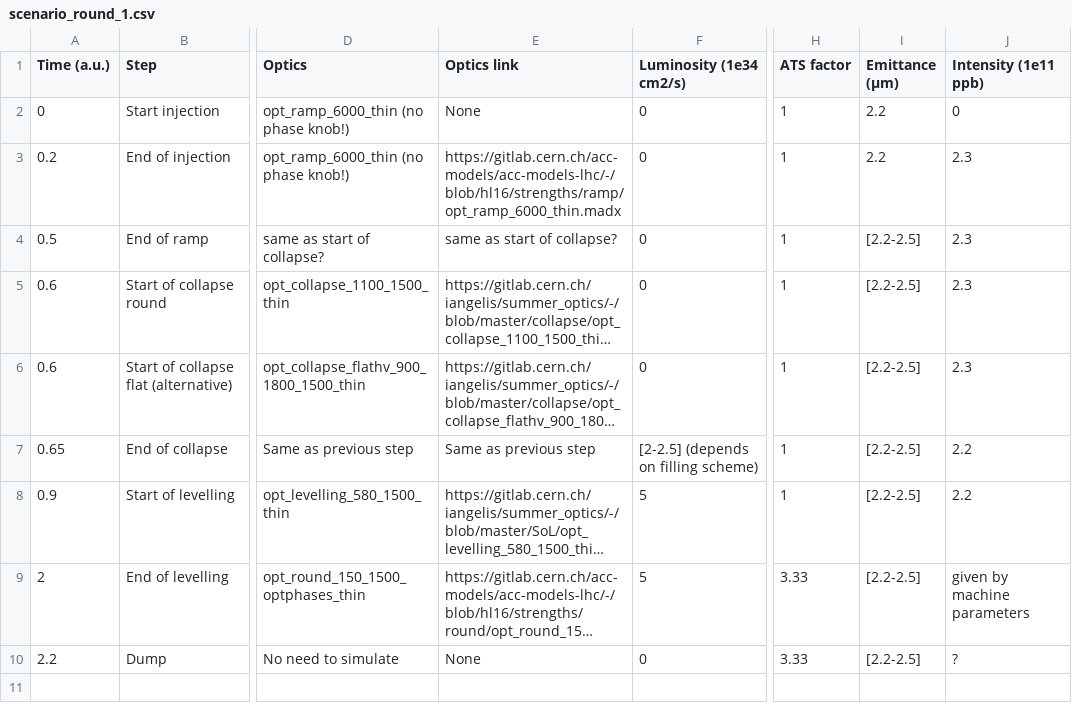
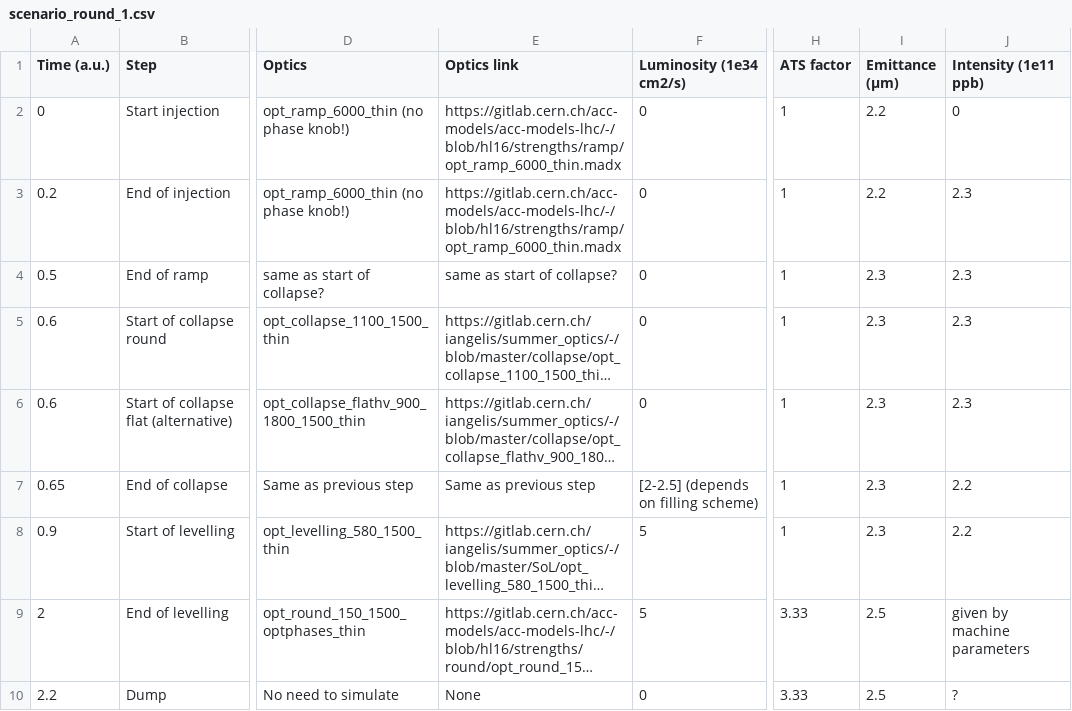
Before and after one commit to ColasDroin/DA_parametrization_run_4, a CSV file: scenarios/scenario_round_1.csv, drawn as a sheet; only a part is shown, gaps mark what is left out; long unchanged cells end in …; the diff names each change by its address in the sheet, - before the commit and + after, or states it on an @@ line.

Commit message:
Update emittances

```diff
--- a/scenarios/scenario_round_1.csv
+++ b/scenarios/scenario_round_1.csv
-E2 (Optics link): None
+E2 (Optics link): https://gitlab.cern.ch/acc-models/acc-models-lhc/-/blob/hl16/strengths/ramp/opt_ramp_6000_thin.madx
-I4:I8 (Emittance (μm)): [2.2-2.5]
+I4:I8 (Emittance (μm)): 2.3
-I9:I10 (Emittance (μm)): [2.2-2.5]
+I9:I10 (Emittance (μm)): 2.5
```
